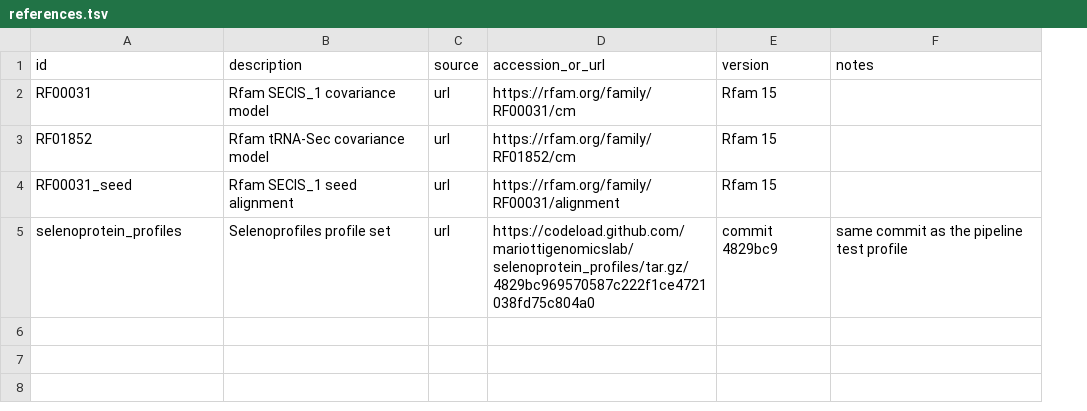
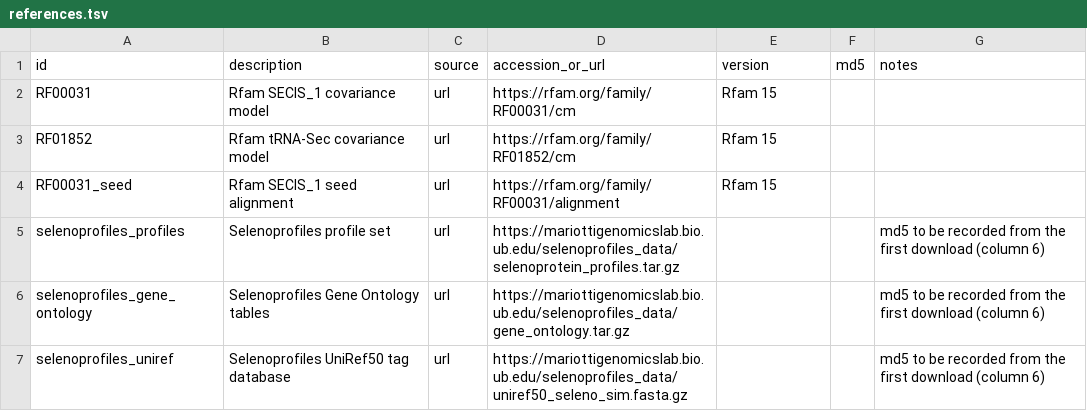
Before and after one commit to oist/LuscombeU_Oikopleura_Selenoproteins, a TSV file: config/references.tsv, drawn as a sheet; addresses are those after the commit; the diff names each change by its address in the sheet, - before the commit and + after, or states it on an @@ line.

```diff
--- a/config/references.tsv
+++ b/config/references.tsv
+column F (md5), empty
-A5 (id): selenoprotein_profiles
+A5 (id): selenoprofiles_profiles
-D5 (accession_or_url): https://codeload.github.com/mariottigenomicslab/selenoprotein_profiles/tar.gz/4829bc969570587c222f1ce4721038fd75c804a0
+D5 (accession_or_url): https://mariottigenomicslab.bio.ub.edu/selenoprofiles_data/selenoprotein_profiles.tar.gz
-E5 (version): commit 4829bc9
+E5 (version): (empty)
-G5 (notes): same commit as the pipeline test profile
+G5 (notes): md5 to be recorded from the first download (column 6)
+row 6: selenoprofiles_gene_ontology | Selenoprofiles Gene Ontology tables | url | https://mariottigenomicslab.bio.ub.edu/selenoprofiles_data/gene_ontology.tar.gz |  |  | md5 to be recorded from the first download (column 6)
+row 7: selenoprofiles_uniref | Selenoprofiles UniRef50 tag database | url | https://mariottigenomicslab.bio.ub.edu/selenoprofiles_data/uniref50_seleno_sim.fasta.gz |  |  | md5 to be recorded from the first download (column 6)
```
Also changed, not shown: 3 other files.
